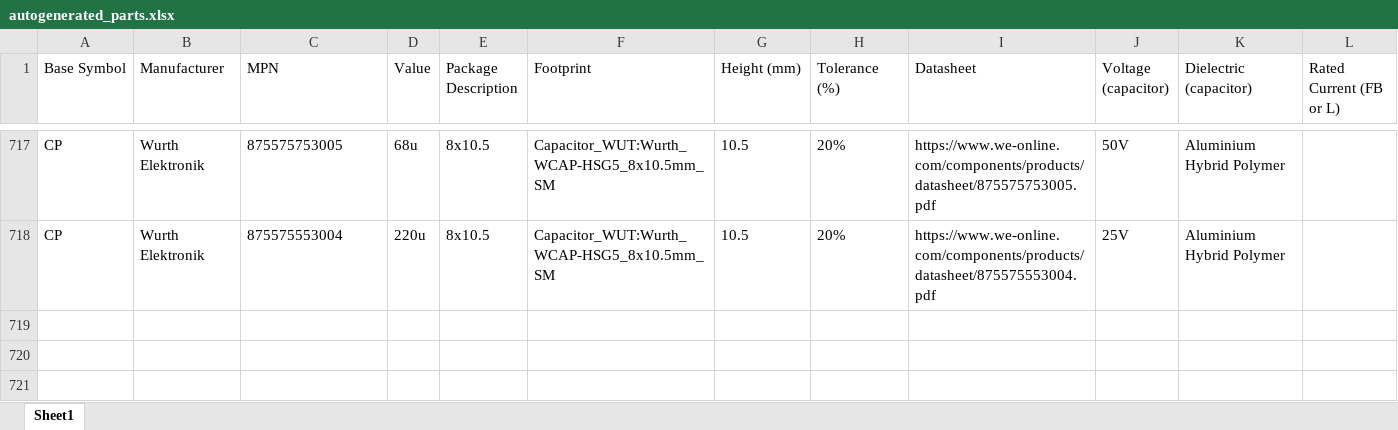
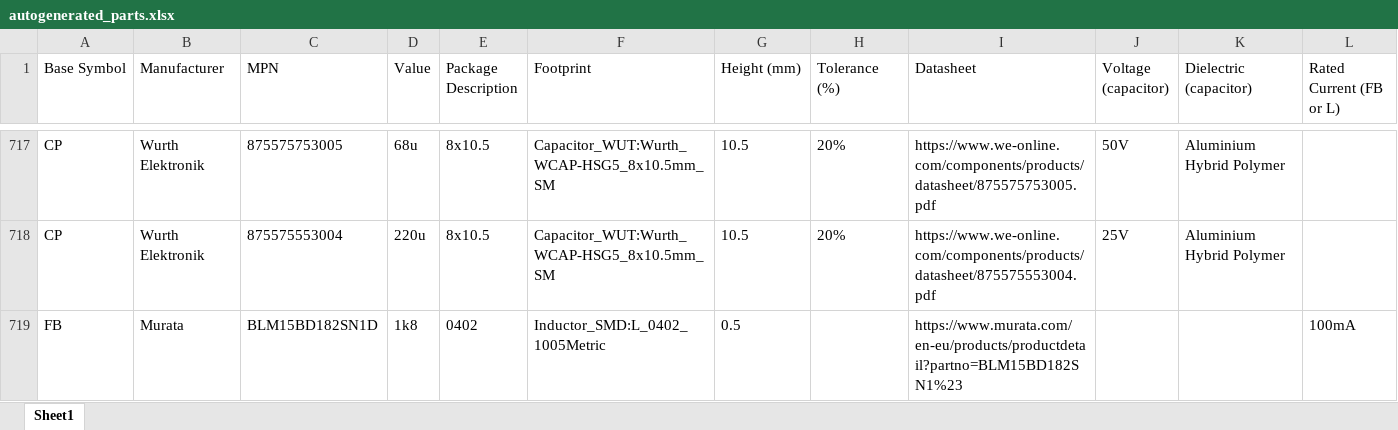
Before and after one commit to M0WUT/kicad_libraries, an Excel workbook: scripts/autogenerated_parts.xlsx, sheet Sheet1, drawn as a sheet; only a part is shown, gaps mark what is left out; values as stored, in another font and other column widths than the file's, no borders; the diff names each change by its address in the sheet, - before the commit and + after, or states it on an @@ line.

```diff
--- a/scripts/autogenerated_parts.xlsx (sheet Sheet1)
+++ b/scripts/autogenerated_parts.xlsx (sheet Sheet1)
+row 719: FB | Murata | BLM15BD182SN1D | 1k8 | 0402 | Inductor_SMD:L_0402_1005Metric | 0.5 |  | https://www.murata.com/en-eu/products/productdetail?partno=BLM15BD182SN1%23 |  |  | 100mA
```
Also changed, not shown: 18 other files.
